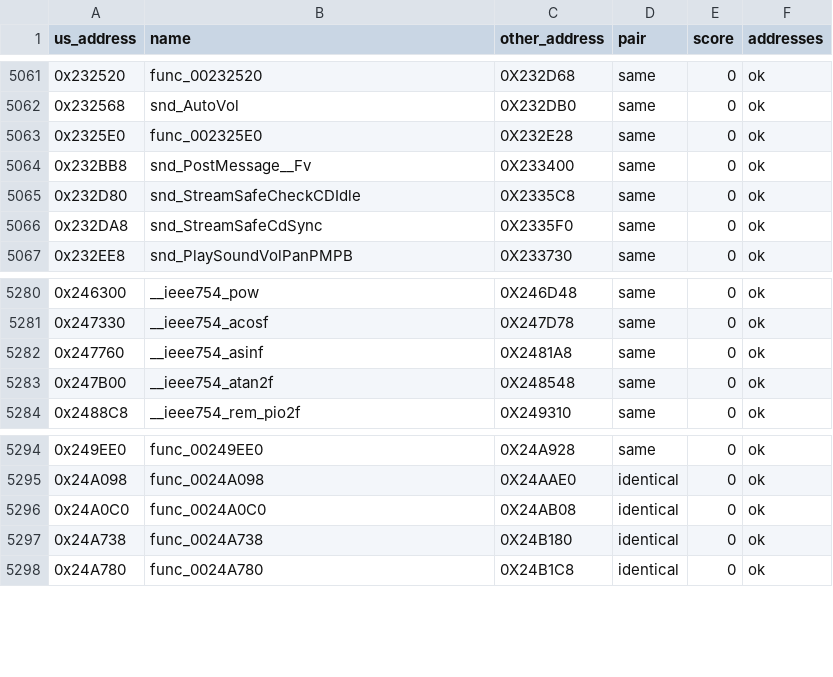
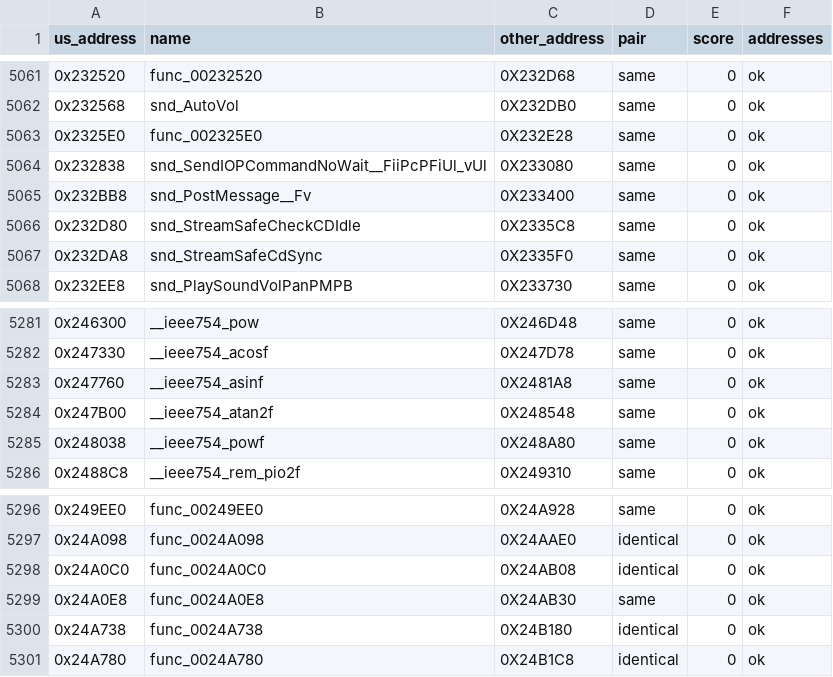
Before and after one commit to OpenThievius/sly2-decomp, a TSV file: config/eu/c_status.tsv, drawn as a sheet; only a part is shown, gaps mark what is left out.

```diff
--- a/config/eu/c_status.tsv
+++ b/config/eu/c_status.tsv
@@ -5063,2 +5063,3 @@ us_address	name	other_address	pair	score	addresses
 0x2325E0	func_002325E0	0X232E28	same	0	ok
+0x232838	snd_SendIOPCommandNoWait__FiiPcPFiUl_vUl	0X233080	same	0	ok
 0x232BB8	snd_PostMessage__Fv	0X233400	same	0	ok
@@ -5283,2 +5284,3 @@ us_address	name	other_address	pair	score	addresses
 0x247B00	__ieee754_atan2f	0X248548	same	0	ok
+0x248038	__ieee754_powf	0X248A80	same	0	ok
 0x2488C8	__ieee754_rem_pio2f	0X249310	same	0	ok
@@ -5296,2 +5298,3 @@ us_address	name	other_address	pair	score	addresses
 0x24A0C0	func_0024A0C0	0X24AB08	identical	0	ok
+0x24A0E8	func_0024A0E8	0X24AB30	same	0	ok
 0x24A738	func_0024A738	0X24B180	identical	0	ok
```
Also changed, not shown: config/eu/addresses.tsv, src/MANIFEST.tsv, 8 other files.
